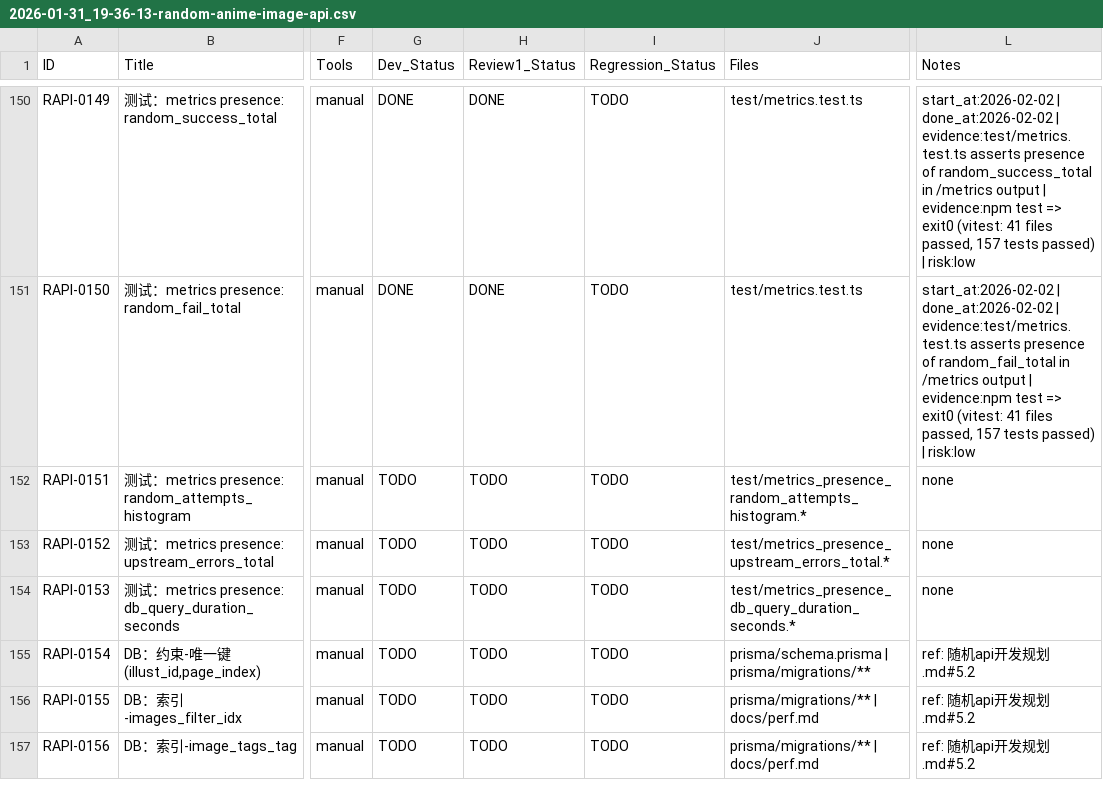
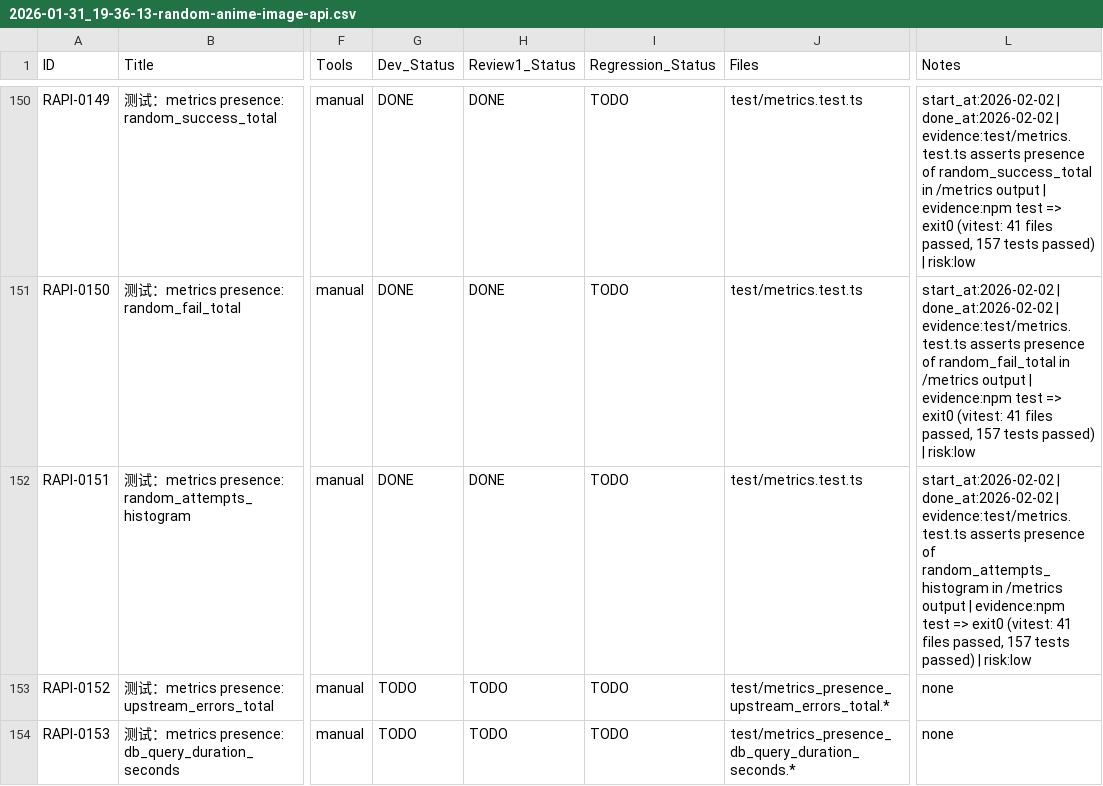
Before and after one commit to inliver233/Random-Pixiv-img-api, a CSV file: issues/2026-01-31_19-36-13-random-anime-image-api.csv, drawn as a sheet; only a part is shown, gaps mark what is left out; the shorter side is filled out with more unchanged rows; the diff names each change by its address in the sheet, - before the commit and + after, or states it on an @@ line.

Commit message:
[RAPI-0151] 测试：metrics presence: random_attempts_histogram

```diff
--- a/issues/2026-01-31_19-36-13-random-anime-image-api.csv
+++ b/issues/2026-01-31_19-36-13-random-anime-image-api.csv
-G152 (Dev_Status): TODO
+G152 (Dev_Status): DONE
-H152 (Review1_Status): TODO
+H152 (Review1_Status): DONE
-J152 (Files): test/metrics_presence_random_attempts_histogram.*
+J152 (Files): test/metrics.test.ts
-L152 (Notes): none
+L152 (Notes): start_at:2026-02-02 | done_at:2026-02-02 | evidence:test/metrics.test.ts asserts presence of random_attempts_histogram in /metrics output | evidence:npm test => exit0 (vitest: 41 files passed, 157 tests passed) | risk:low
```
